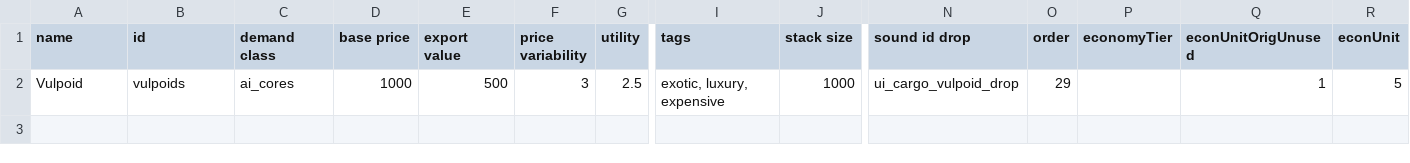
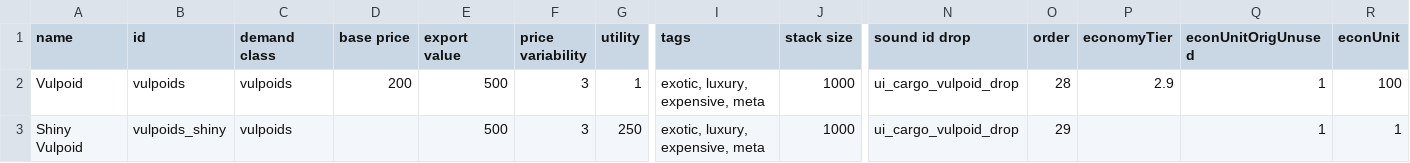
Before and after one commit to confer0/vulpoids, a CSV file: data/campaign/commodities.csv, drawn as a sheet; only a part is shown, gaps mark what is left out; rows hold the shown columns only; the diff names each change by its address in the sheet, - before the commit and + after, or states it on an @@ line.

```diff
--- a/data/campaign/commodities.csv
+++ b/data/campaign/commodities.csv
-C2 (demand class): ai_cores
+C2 (demand class): vulpoids
-D2 (base price): 1000
+D2 (base price): 200
-G2 (utility): 2.5
+G2 (utility): 1
-I2 (tags): exotic, luxury, expensive
+I2 (tags): exotic, luxury, expensive, meta
-O2 (order): 29
+O2 (order): 28
-P2 (economyTier): (empty)
+P2 (economyTier): 2.9
-R2 (econUnit): 5
+R2 (econUnit): 100
+row 3: Shiny Vulpoid | vulpoids_shiny | vulpoids |  | 500 | 3 | 250 | exotic, luxury, expensive, meta | 1000 | ui_cargo_vulpoid_drop | 29 |  | 1 | 1
```
Also changed, not shown: data/campaign/special_items.csv, data/strings/descriptions.csv, 27 other files.
